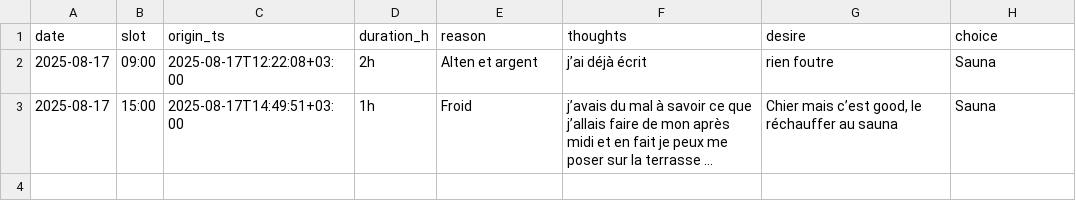
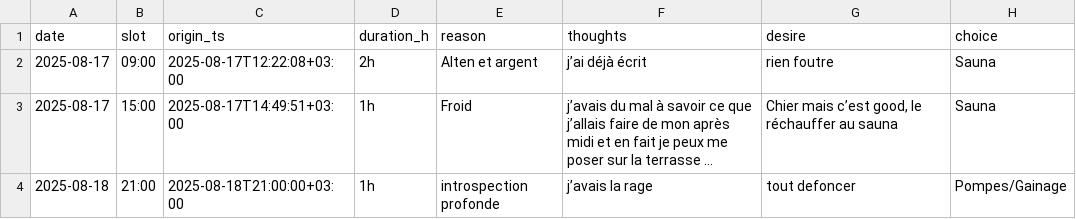
Before and after one commit to sebastienlede9-sys/guardian-mood, a CSV file: data/mood_details.csv, drawn as a sheet; long unchanged cells end in …; the diff names each change by its address in the sheet, - before the commit and + after, or states it on an @@ line.

```diff
--- a/data/mood_details.csv
+++ b/data/mood_details.csv
+row 4: 2025-08-18 | 21:00 | 2025-08-18T21:00:00+03:00 | 1h | introspection profonde | j’avais la rage | tout defoncer | Pompes/Gainage
```
Also changed, not shown: data/mood_log.csv, 2 other files.
